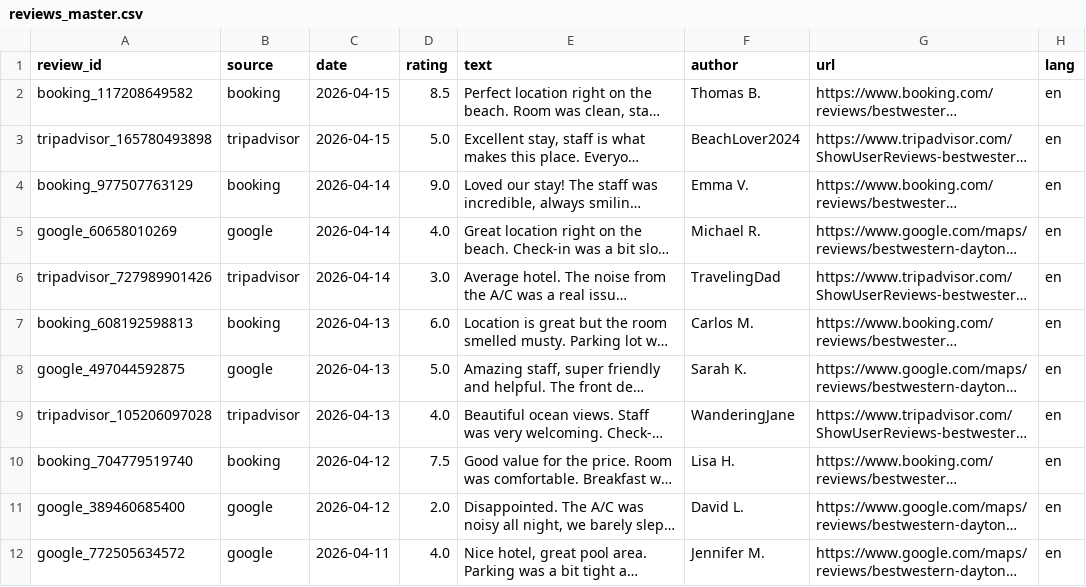
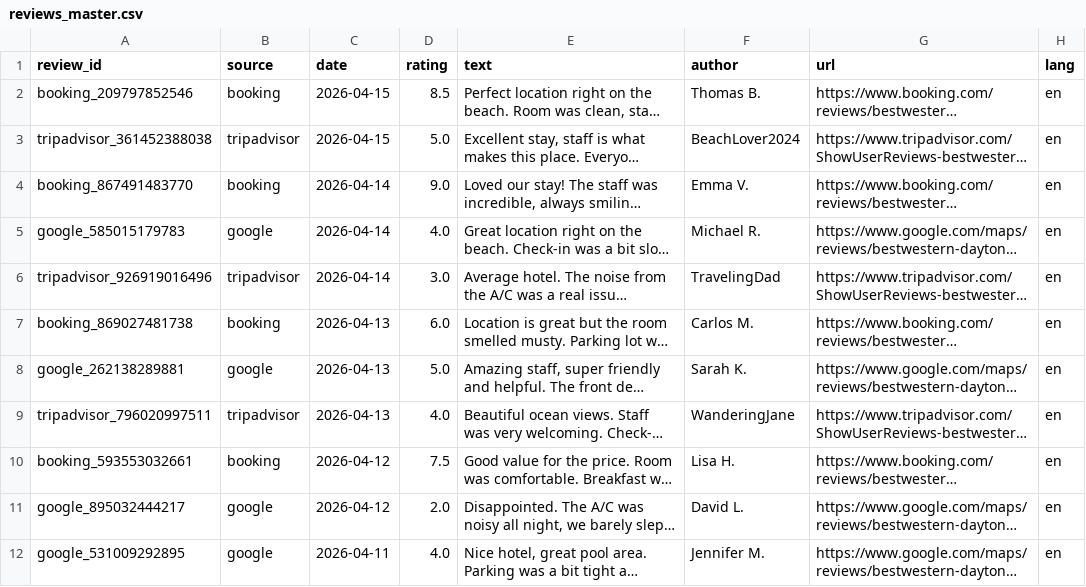
Before and after one commit to colletjules21-hue/bestwestern-daytona-reviews, a CSV file: data/processed/reviews_master.csv, drawn as a sheet; long unchanged cells end in …; the diff names each change by its address in the sheet, - before the commit and + after, or states it on an @@ line.

```diff
--- a/data/processed/reviews_master.csv
+++ b/data/processed/reviews_master.csv
-A2 (review_id): booking_117208649582
+A2 (review_id): booking_209797852546
-A3 (review_id): tripadvisor_165780493898
+A3 (review_id): tripadvisor_361452388038
-A4 (review_id): booking_977507763129
+A4 (review_id): booking_867491483770
-A5 (review_id): google_60658010269
+A5 (review_id): google_585015179783
-A6 (review_id): tripadvisor_727989901426
+A6 (review_id): tripadvisor_926919016496
-A7 (review_id): booking_608192598813
+A7 (review_id): booking_869027481738
-A8 (review_id): google_497044592875
+A8 (review_id): google_262138289881
-A9 (review_id): tripadvisor_105206097028
+A9 (review_id): tripadvisor_796020997511
-A10 (review_id): booking_704779519740
+A10 (review_id): booking_593553032661
-A11 (review_id): google_389460685400
+A11 (review_id): google_895032444217
-A12 (review_id): google_772505634572
+A12 (review_id): google_531009292895
```
Also changed, not shown: 3 other files.
